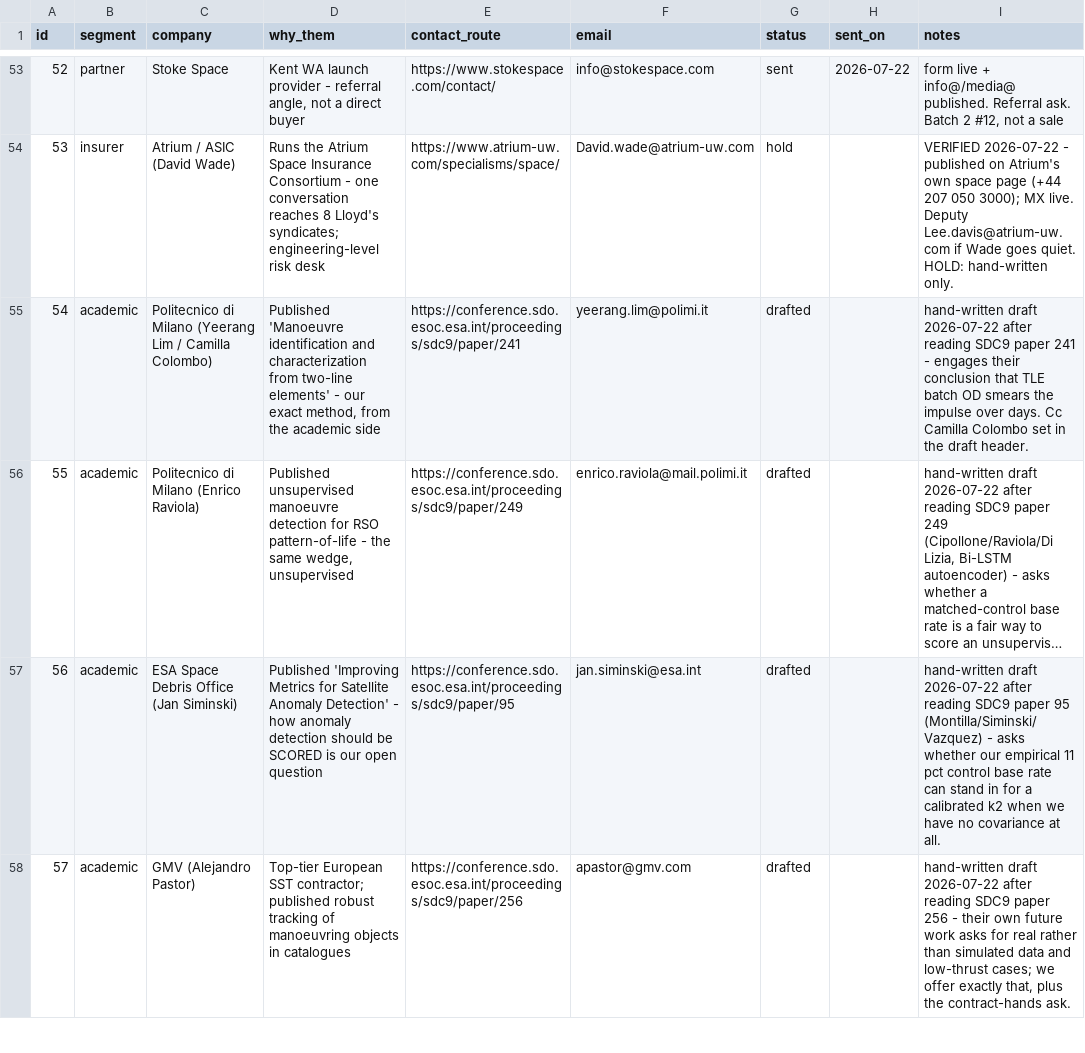
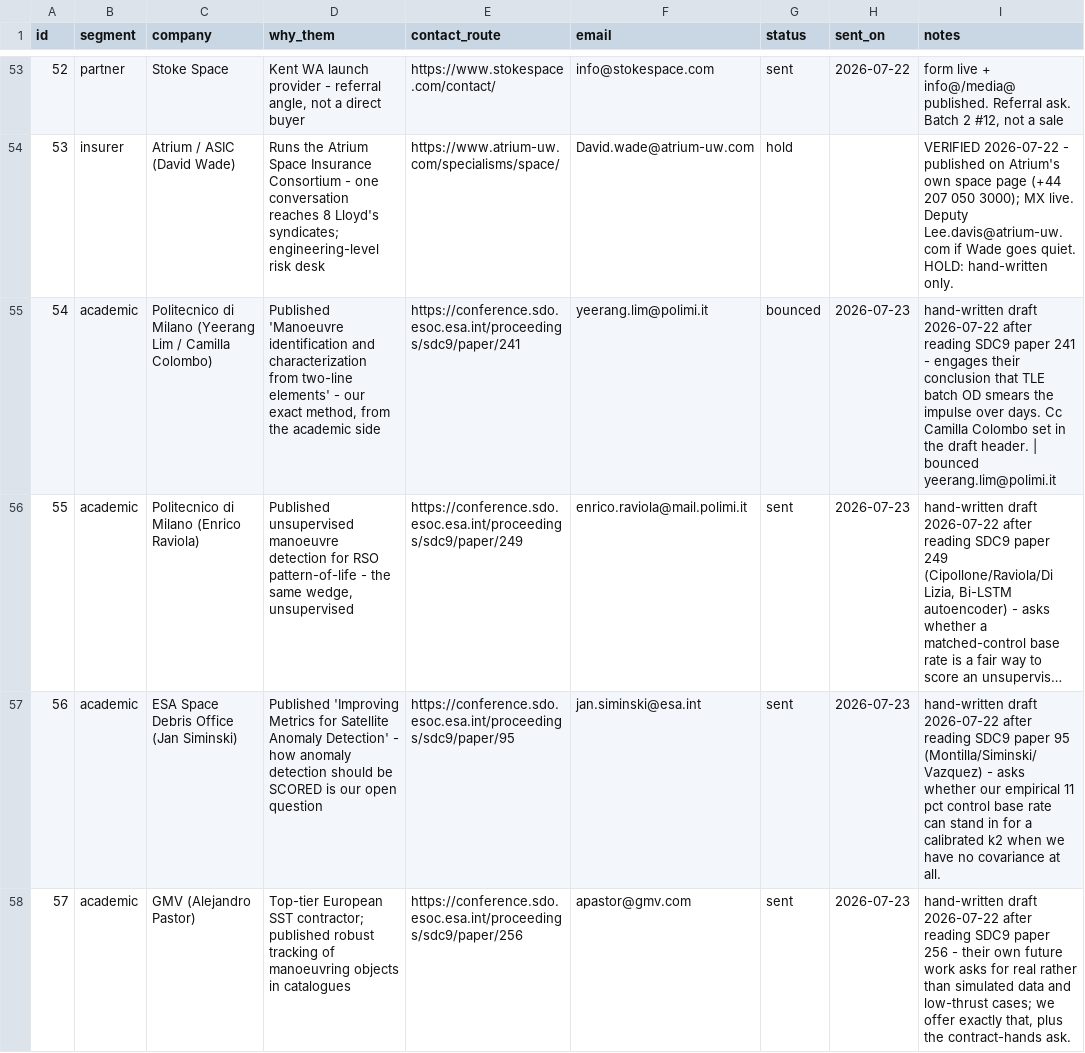
Before and after one commit to zayahwork/space-vault, a CSV file: 06 Code/outreach_targets.csv, drawn as a sheet; only a part is shown, gaps mark what is left out; long unchanged cells end in …; the diff covers the shown part only; the diff names each change by its address in the sheet, - before the commit and + after, or states it on an @@ line.

```diff
--- a/06 Code/outreach_targets.csv
+++ b/06 Code/outreach_targets.csv
-G55 (status): drafted
+G55 (status): bounced
-H55:H58 (sent_on): (empty)
+H55:H58 (sent_on): 2026-07-23
-I55 (notes): …draft header.
+I55 (notes): …draft header. | bounced yeerang.lim@polimi.it
-G56:G58 (status): drafted
+G56:G58 (status): sent
```
Also changed, not shown: 59 edited cells elsewhere in this file, 12 other files.
